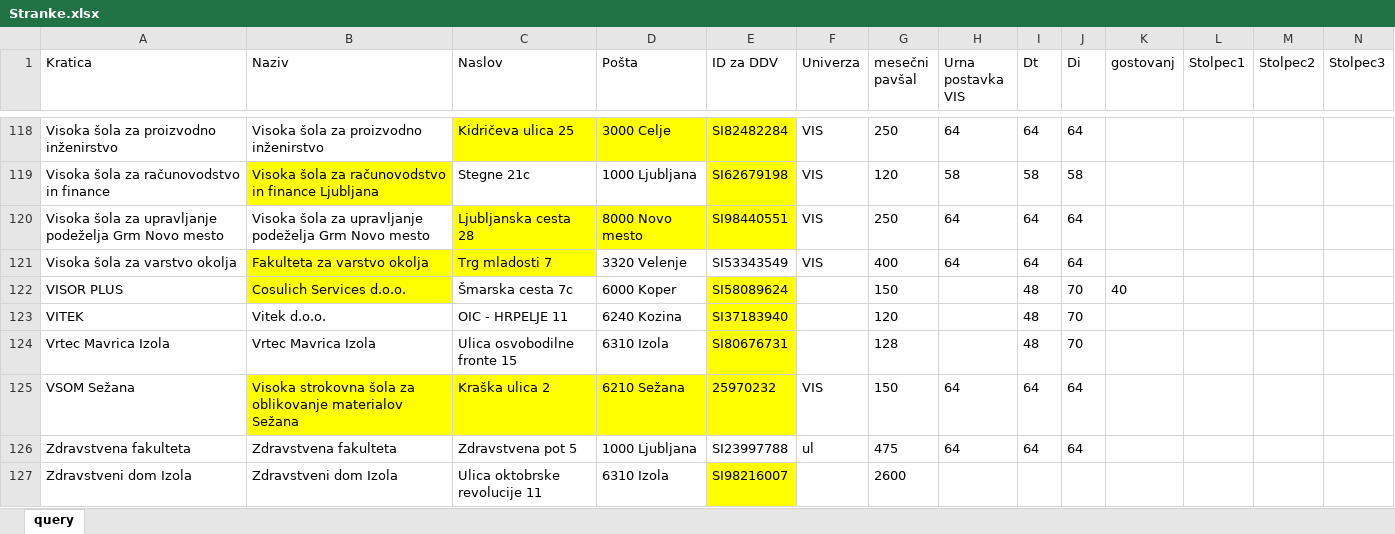
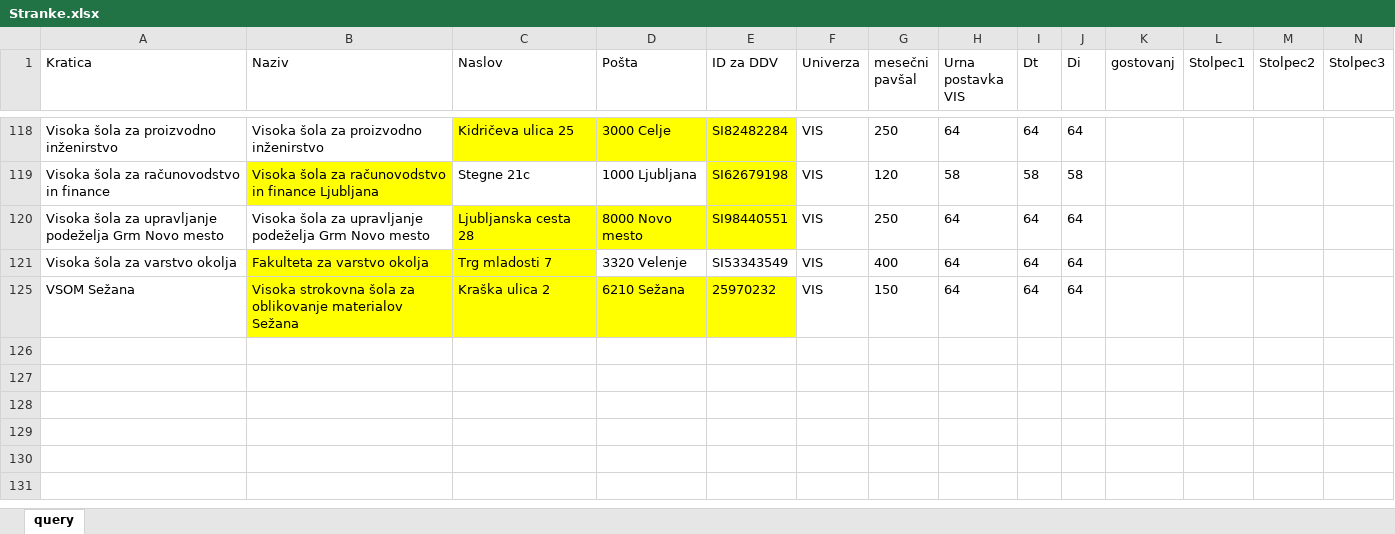
Before and after one commit to KeyKeyKP/talpas, an Excel workbook: public/assets/Stranke.xlsx, sheet query, drawn as a sheet; only a part is shown, gaps mark what is left out; values as stored, in another font and other column widths than the file's, no borders; table styles not drawn; rows hold the shown columns only; the diff covers the shown part only; the diff names each change by its address in the sheet, - before the commit and + after, or states it on an @@ line.

```diff
--- a/public/assets/Stranke.xlsx (sheet query)
+++ b/public/assets/Stranke.xlsx (sheet query)
@@ row 122 hidden: VISOR PLUS | Cosulich Services d.o.o. | Šmarska cesta 7c | 6000 Koper | SI58089624 |  | 150 |  | 48 | 70 | 40 @@
@@ row 123 hidden: VITEK | Vitek d.o.o. | OIC - HRPELJE 11 | 6240 Kozina | SI37183940 |  | 120 |  | 48 | 70 @@
@@ row 124 hidden: Vrtec Mavrica Izola | Vrtec Mavrica Izola | Ulica osvobodilne fronte 15 | 6310 Izola | SI80676731 |  | 128 |  | 48 | 70 @@
@@ row 126 hidden: Zdravstvena fakulteta | Zdravstvena fakulteta | Zdravstvena pot 5 | 1000 Ljubljana | SI23997788 | ul | 475 | 64 | 64 | 64 @@
@@ row 127 hidden: Zdravstveni dom Izola | Zdravstveni dom Izola | Ulica oktobrske revolucije 11 | 6310 Izola | SI98216007 |  | 2600 @@
```
Also changed, not shown: 82 hidden or unhidden rows, 6 edited cells and cell formats elsewhere in this sheet.
